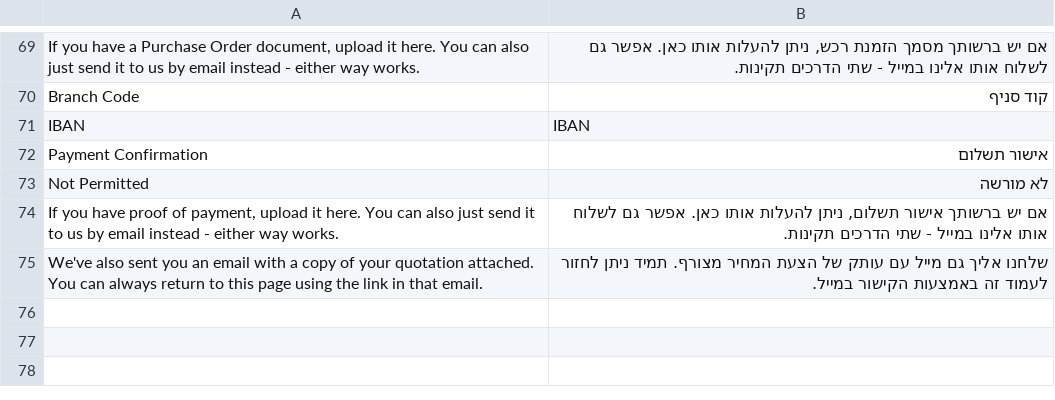
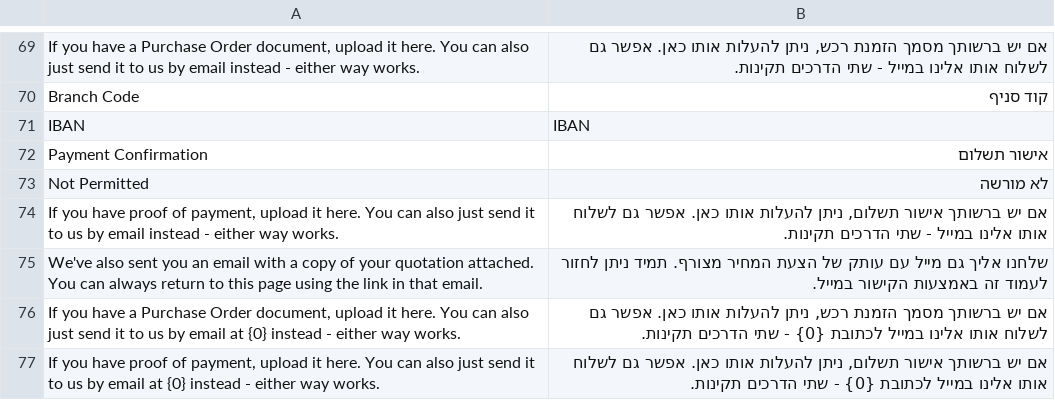
Before and after one commit to mbullie/highskills_erpnext, a CSV file: highskills_erpnext/translations/he.csv, drawn as a sheet; only a part is shown, gaps mark what is left out.

Commit message:
both the PO and Payment Confirmation cards now show the actual address when configured, falling back to the original generic wording (existing translations) if no default outgoing Email Account is set

```diff
--- a/highskills_erpnext/translations/he.csv
+++ b/highskills_erpnext/translations/he.csv
@@ -75 +75,3 @@ Not Permitted,לא מורשה,
 We've also sent you an email with a copy of your quotation attached. You can always return to this page using the link in that email.,שלחנו אליך גם מייל עם עותק של הצעת המחיר מצורף. תמיד ניתן לחזור לעמוד זה באמצעות הקישור במייל.,
+"If you have a Purchase Order document, upload it here. You can also just send it to us by email at {0} instead - either way works.","אם יש ברשותך מסמך הזמנת רכש, ניתן להעלות אותו כאן. אפשר גם לשלוח אותו אלינו במייל לכתובת {0} - שתי הדרכים תקינות.",
+"If you have proof of payment, upload it here. You can also just send it to us by email at {0} instead - either way works.","אם יש ברשותך אישור תשלום, ניתן להעלות אותו כאן. אפשר גם לשלוח אותו אלינו במייל לכתובת {0} - שתי הדרכים תקינות.",
```
Also changed, not shown: 2 other files.
